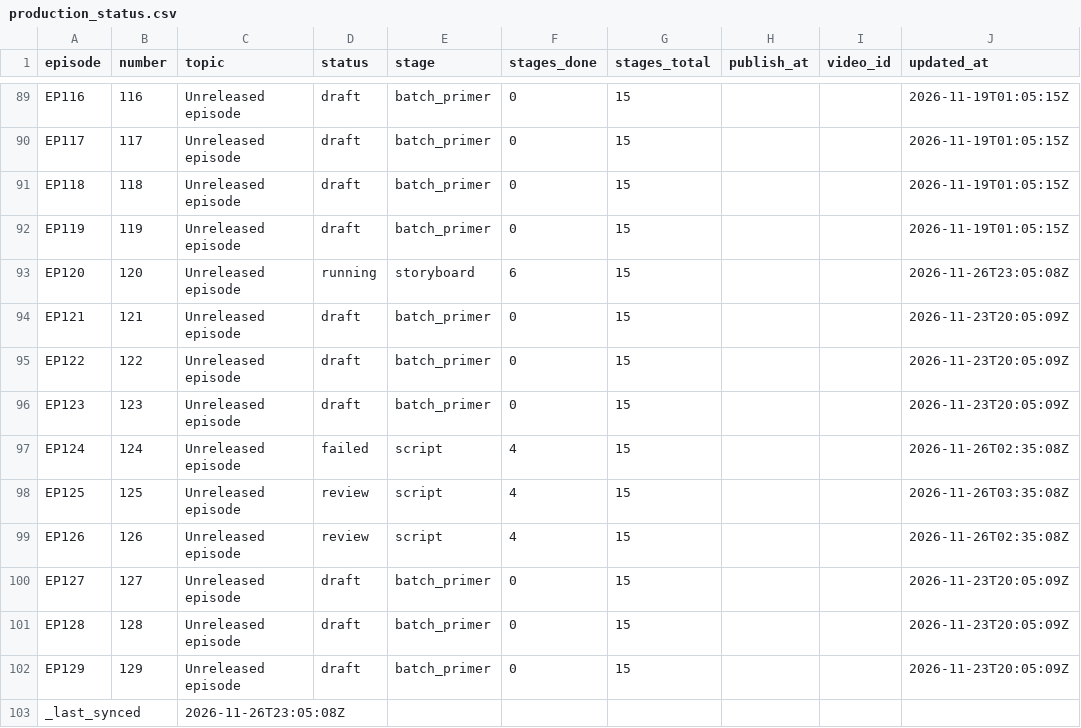
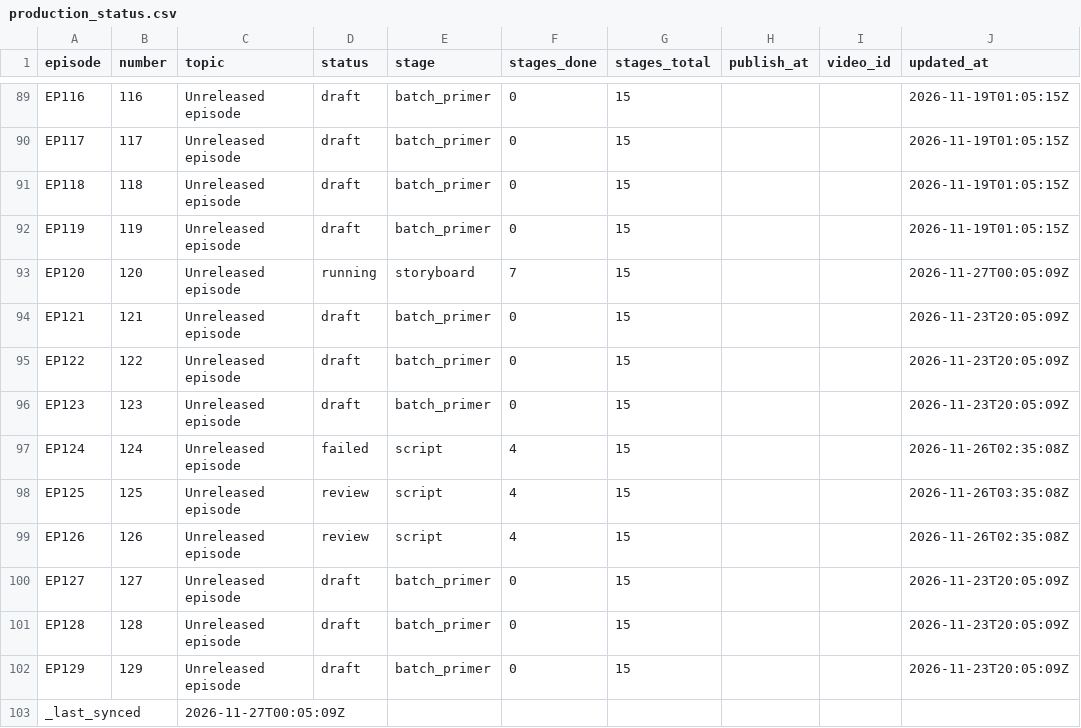
Before and after one commit to Dixon8303/ImaginariumOzone, a CSV file: status/production_status.csv, drawn as a sheet; only a part is shown, gaps mark what is left out.

Commit message:
sync: production status csv

```diff
--- a/status/production_status.csv
+++ b/status/production_status.csv
@@ -92,3 +92,3 @@ EP118,118,Unreleased episode,draft,batch_primer,0,15,,,2026-11-19T01:05:15Z
 EP119,119,Unreleased episode,draft,batch_primer,0,15,,,2026-11-19T01:05:15Z
-EP120,120,Unreleased episode,running,storyboard,6,15,,,2026-11-26T23:05:08Z
+EP120,120,Unreleased episode,running,storyboard,7,15,,,2026-11-27T00:05:09Z
 EP121,121,Unreleased episode,draft,batch_primer,0,15,,,2026-11-23T20:05:09Z
@@ -102,2 +102,2 @@ EP128,128,Unreleased episode,draft,batch_primer,0,15,,,2026-11-23T20:05:09Z
 EP129,129,Unreleased episode,draft,batch_primer,0,15,,,2026-11-23T20:05:09Z
-_last_synced,,2026-11-26T23:05:08Z,,,,,,,
+_last_synced,,2026-11-27T00:05:09Z,,,,,,,
```
